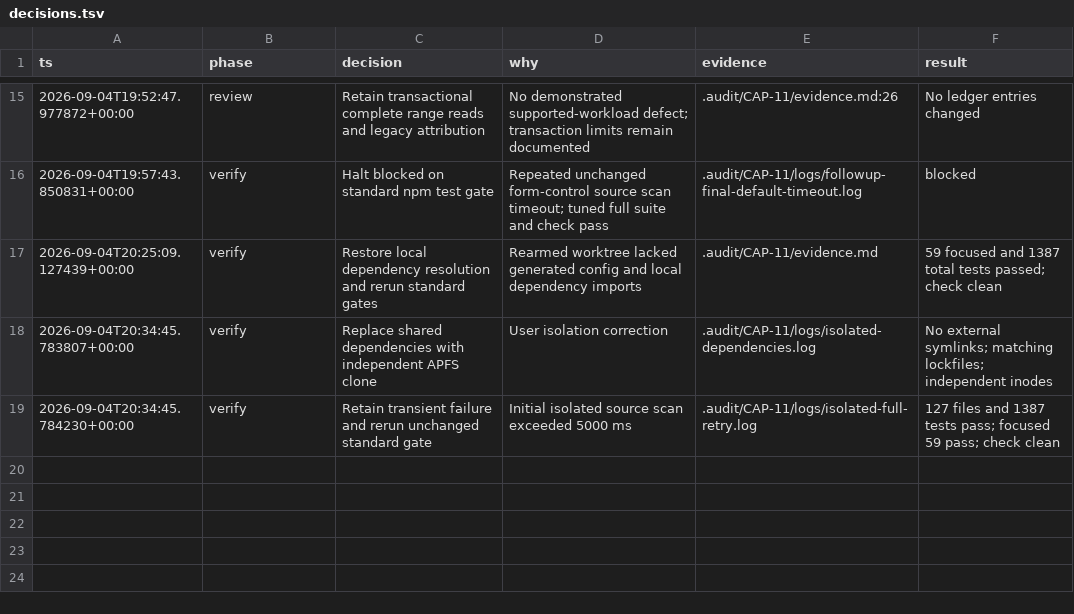
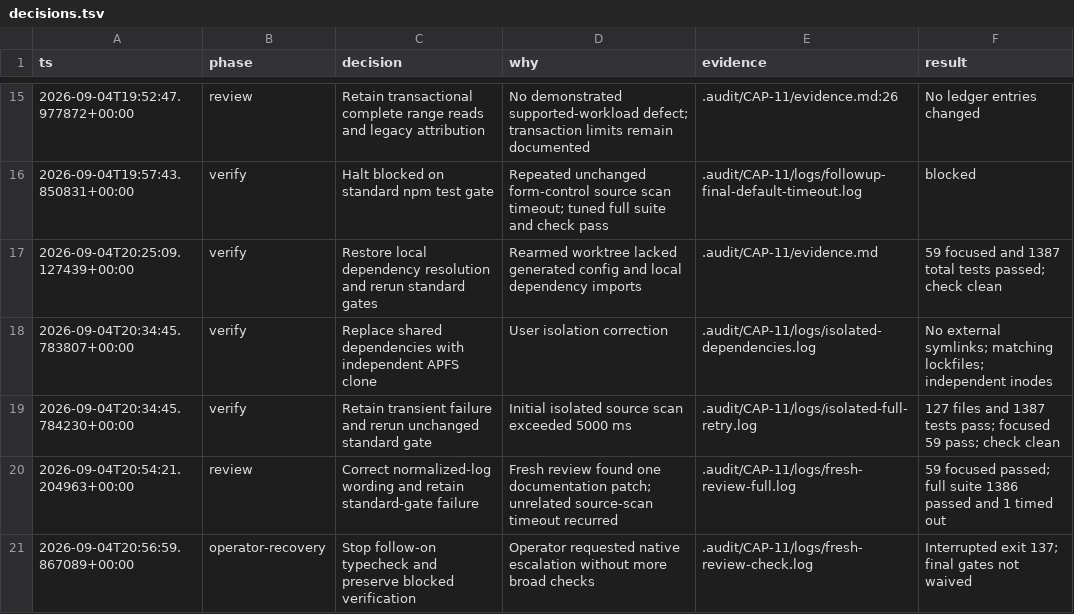
Before and after one commit to Choquer-agency/Banhall, a TSV file: .audit/CAP-11/decisions.tsv, drawn as a sheet; only a part is shown, gaps mark what is left out.

Commit message:
CAP-11 preserve blocked review verification for operator recovery

```diff
--- a/.audit/CAP-11/decisions.tsv
+++ b/.audit/CAP-11/decisions.tsv
@@ -19 +19,3 @@ ts	phase	decision	why	evidence	result
 2026-09-04T20:34:45.784230+00:00	verify	Retain transient failure and rerun unchanged standard gate	Initial isolated source scan exceeded 5000 ms	.audit/CAP-11/logs/isolated-full-retry.log	127 files and 1387 tests pass; focused 59 pass; check clean
+2026-09-04T20:54:21.204963+00:00	review	Correct normalized-log wording and retain standard-gate failure	Fresh review found one documentation patch; unrelated source-scan timeout recurred	.audit/CAP-11/logs/fresh-review-full.log	59 focused passed; full suite 1386 passed and 1 timed out
+2026-09-04T20:56:59.867089+00:00	operator-recovery	Stop follow-on typecheck and preserve blocked verification	Operator requested native escalation without more broad checks	.audit/CAP-11/logs/fresh-review-check.log	Interrupted exit 137; final gates not waived
```
Also changed, not shown: 5 other files.
